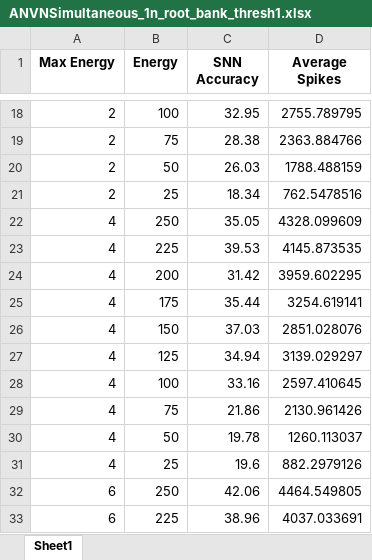
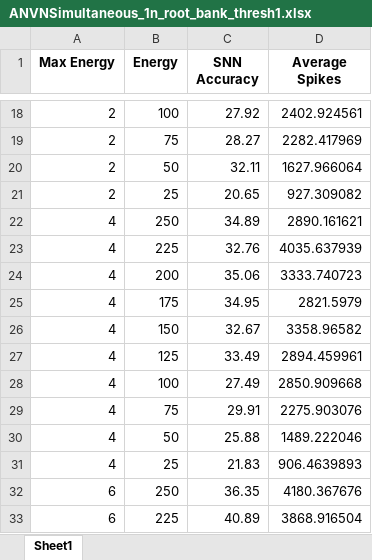
Before and after one commit to wjb4983/wbottom_Thesis, an Excel workbook: ANVNSimultaneous_1n_root_bank_thresh1.xlsx, sheet Sheet1, drawn as a sheet; only a part is shown, gaps mark what is left out; values as stored, in another font and other column widths than the file's, no borders; the diff covers the shown part only; the diff names each change by its address in the sheet, - before the commit and + after, or states it on an @@ line.

```diff
--- a/ANVNSimultaneous_1n_root_bank_thresh1.xlsx (sheet Sheet1)
+++ b/ANVNSimultaneous_1n_root_bank_thresh1.xlsx (sheet Sheet1)
-C18 (SNN Accuracy): 32.95
+C18 (SNN Accuracy): 27.92
-D18 (Average Spikes): 2755.789795
+D18 (Average Spikes): 2402.924561
-C19 (SNN Accuracy): 28.38
+C19 (SNN Accuracy): 28.27
-D19 (Average Spikes): 2363.884766
+D19 (Average Spikes): 2282.417969
-C20 (SNN Accuracy): 26.03
+C20 (SNN Accuracy): 32.11
-D20 (Average Spikes): 1788.488159
+D20 (Average Spikes): 1627.966064
-C21 (SNN Accuracy): 18.34
+C21 (SNN Accuracy): 20.65
-D21 (Average Spikes): 762.5478516
+D21 (Average Spikes): 927.309082
-C22 (SNN Accuracy): 35.05
+C22 (SNN Accuracy): 34.89
-D22 (Average Spikes): 4328.099609
+D22 (Average Spikes): 2890.161621
-C23 (SNN Accuracy): 39.53
+C23 (SNN Accuracy): 32.76
-D23 (Average Spikes): 4145.873535
+D23 (Average Spikes): 4035.637939
-C24 (SNN Accuracy): 31.42
+C24 (SNN Accuracy): 35.06
-D24 (Average Spikes): 3959.602295
+D24 (Average Spikes): 3333.740723
-C25 (SNN Accuracy): 35.44
+C25 (SNN Accuracy): 34.95
-D25 (Average Spikes): 3254.619141
+D25 (Average Spikes): 2821.5979
-C26 (SNN Accuracy): 37.03
+C26 (SNN Accuracy): 32.67
-D26 (Average Spikes): 2851.028076
+D26 (Average Spikes): 3358.96582
-C27 (SNN Accuracy): 34.94
+C27 (SNN Accuracy): 33.49
-D27 (Average Spikes): 3139.029297
+D27 (Average Spikes): 2894.459961
-C28 (SNN Accuracy): 33.16
+C28 (SNN Accuracy): 27.49
-D28 (Average Spikes): 2597.410645
+D28 (Average Spikes): 2850.909668
-C29 (SNN Accuracy): 21.86
+C29 (SNN Accuracy): 29.91
-D29 (Average Spikes): 2130.961426
+D29 (Average Spikes): 2275.903076
-C30 (SNN Accuracy): 19.78
+C30 (SNN Accuracy): 25.88
-D30 (Average Spikes): 1260.113037
+D30 (Average Spikes): 1489.222046
-C31 (SNN Accuracy): 19.6
+C31 (SNN Accuracy): 21.83
-D31 (Average Spikes): 882.2979126
+D31 (Average Spikes): 906.4639893
-C32 (SNN Accuracy): 42.06
+C32 (SNN Accuracy): 36.35
-D32 (Average Spikes): 4464.549805
+D32 (Average Spikes): 4180.367676
-C33 (SNN Accuracy): 38.96
+C33 (SNN Accuracy): 40.89
-D33 (Average Spikes): 4037.033691
+D33 (Average Spikes): 3868.916504
```
Also changed, not shown: 368 edited cells elsewhere in this sheet, ANVNSimultaneous_2n_root_bank_thresh1.xlsx, ANVNSimultaneous_3n_root_bank_thresh1.xlsx, 4 other files.
